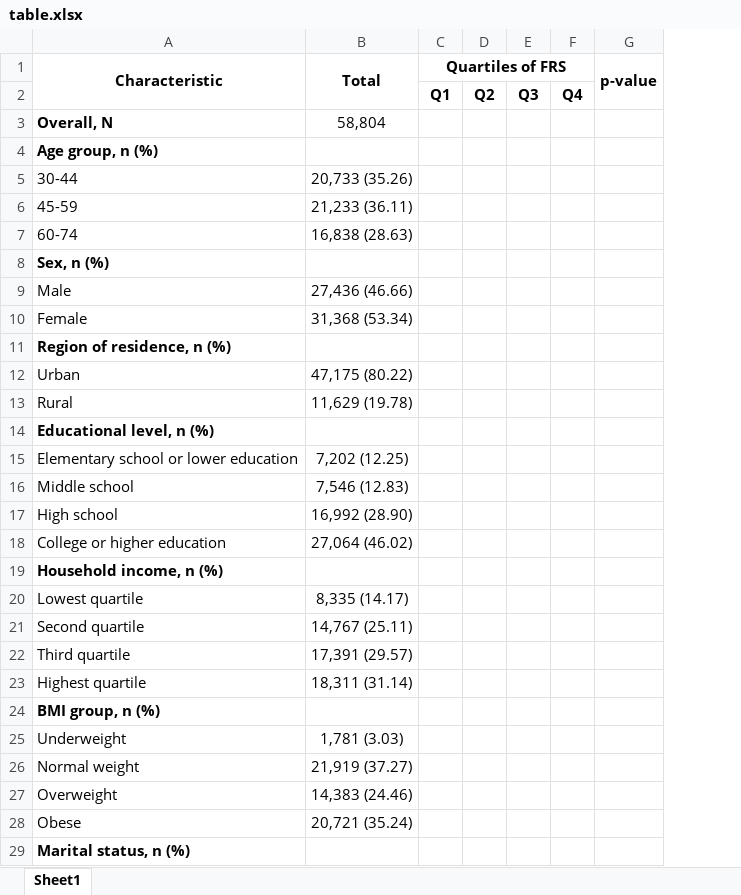
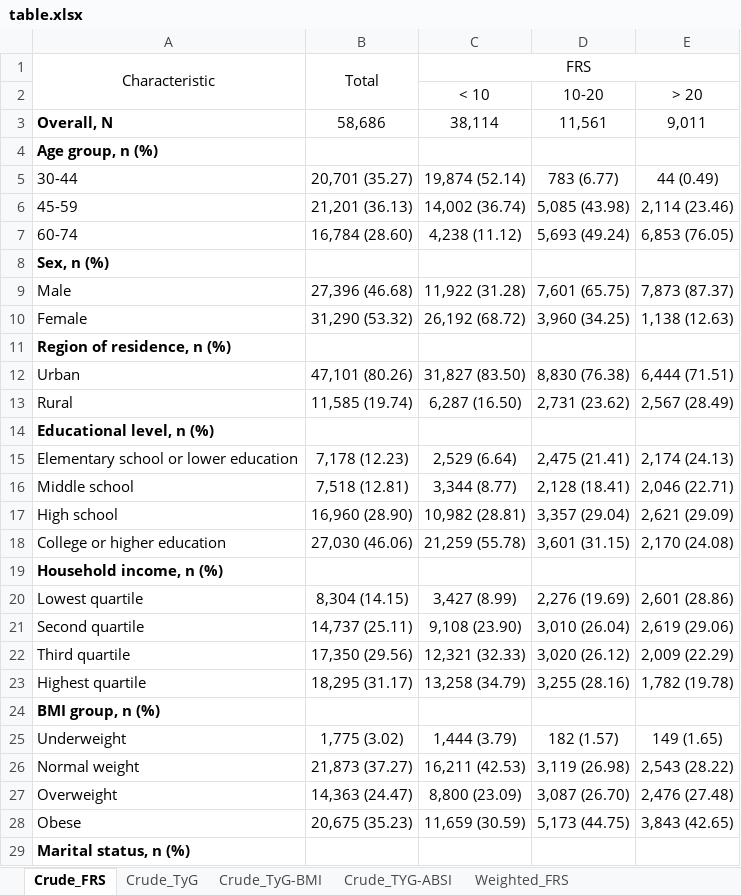
Before and after one commit to hbgyeom1/2_cvd_tyg, an Excel workbook: table.xlsx, sheet Crude_FRS, drawn as a sheet; only a part is shown; values as stored, in another font and other column widths than the file's, no borders; removed rows and columns are numbered as before the commit, all else as after; the diff covers the shown part only; the diff names each change by its address in the sheet, - before the commit and + after, or states it on an @@ line.

```diff
--- a/table.xlsx (sheet Crude_FRS)
+++ b/table.xlsx (sheet Crude_FRS)
-sheet tab: Sheet1
+sheet tab: Crude_FRS
+sheet tab: Crude_TyG
+sheet tab: Crude_TyG-BMI
+sheet tab: Crude_TYG-ABSI
+sheet tab: Weighted_FRS
-column C (Quartiles of FRS), row 2: Q1
-column D, row 2: Q2
-column E, row 2: Q3
-column F, row 2: Q4
-column G (p-value), empty
+column C (FRS), rows 2-28: < 10 | 38,114 |  | 19,874 (52.14) | 14,002 (36.74) | 4,238 (11.12) |  | 11,922 (31.28) | 26,192 (68.72) |  | 31,827 (83.50) | 6,287 (16.50) |  | 2,529 (6.64) | 3,344 (8.77) | 10,982 (28.81) | 21,259 (55.78) |  | 3,427 (8.99) | 9,108 (23.90) | 12,321 (32.33) | 13,258 (34.79) |  | 1,444 (3.79) | 16,211 (42.53) | 8,800 (23.09) | 11,659 (30.59)
+column D, rows 2-28: 10-20 | 11,561 |  | 783 (6.77) | 5,085 (43.98) | 5,693 (49.24) |  | 7,601 (65.75) | 3,960 (34.25) |  | 8,830 (76.38) | 2,731 (23.62) |  | 2,475 (21.41) | 2,128 (18.41) | 3,357 (29.04) | 3,601 (31.15) |  | 2,276 (19.69) | 3,010 (26.04) | 3,020 (26.12) | 3,255 (28.16) |  | 182 (1.57) | 3,119 (26.98) | 3,087 (26.70) | 5,173 (44.75)
+column E, rows 2-28: > 20 | 9,011 |  | 44 (0.49) | 2,114 (23.46) | 6,853 (76.05) |  | 7,873 (87.37) | 1,138 (12.63) |  | 6,444 (71.51) | 2,567 (28.49) |  | 2,174 (24.13) | 2,046 (22.71) | 2,621 (29.09) | 2,170 (24.08) |  | 2,601 (28.86) | 2,619 (29.06) | 2,009 (22.29) | 1,782 (19.78) |  | 149 (1.65) | 2,543 (28.22) | 2,476 (27.48) | 3,843 (42.65)
-A1:B1 bold: on
+A1:B1 bold: off
-B3 (Total): 58,804
+B3 (Total): 58,686
-B5 (Total): 20,733 (35.26)
+B5 (Total): 20,701 (35.27)
-B6 (Total): 21,233 (36.11)
+B6 (Total): 21,201 (36.13)
-B7 (Total): 16,838 (28.63)
+B7 (Total): 16,784 (28.60)
-B9 (Total): 27,436 (46.66)
+B9 (Total): 27,396 (46.68)
-B10 (Total): 31,368 (53.34)
+B10 (Total): 31,290 (53.32)
-B12 (Total): 47,175 (80.22)
+B12 (Total): 47,101 (80.26)
-B13 (Total): 11,629 (19.78)
+B13 (Total): 11,585 (19.74)
-B15 (Total): 7,202 (12.25)
+B15 (Total): 7,178 (12.23)
-B16 (Total): 7,546 (12.83)
+B16 (Total): 7,518 (12.81)
-B17 (Total): 16,992 (28.90)
+B17 (Total): 16,960 (28.90)
-B18 (Total): 27,064 (46.02)
+B18 (Total): 27,030 (46.06)
-B20 (Total): 8,335 (14.17)
+B20 (Total): 8,304 (14.15)
-B21 (Total): 14,767 (25.11)
+B21 (Total): 14,737 (25.11)
-B22 (Total): 17,391 (29.57)
+B22 (Total): 17,350 (29.56)
-B23 (Total): 18,311 (31.14)
+B23 (Total): 18,295 (31.17)
-B25 (Total): 1,781 (3.03)
+B25 (Total): 1,775 (3.02)
-B26 (Total): 21,919 (37.27)
+B26 (Total): 21,873 (37.27)
-B27 (Total): 14,383 (24.46)
+B27 (Total): 14,363 (24.47)
-B28 (Total): 20,721 (35.24)
+B28 (Total): 20,675 (35.23)
```
Also changed, not shown: 36 added rows, 11 removed rows and 32 edited cells elsewhere in this sheet, raw.xlsx, 3 other files.
